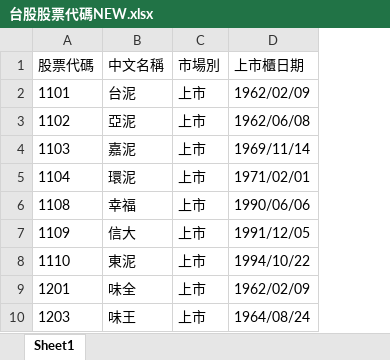
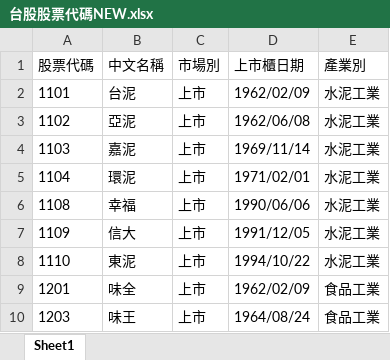
Before and after one commit to frank-lai2018/stock, an Excel workbook: 台股股票代碼NEW.xlsx, sheet Sheet1, drawn as a sheet; only a part is shown; values as stored, in another font and other column widths than the file's, no borders; the diff names each change by its address in the sheet, - before the commit and + after, or states it on an @@ line.

```diff
--- a/台股股票代碼NEW.xlsx (sheet Sheet1)
+++ b/台股股票代碼NEW.xlsx (sheet Sheet1)
+column E (產業別), rows 2-10: 水泥工業 | 水泥工業 | 水泥工業 | 水泥工業 | 水泥工業 | 水泥工業 | 水泥工業 | 食品工業 | 食品工業
```
Also changed, not shown: code.xlsx, 15 other files.
